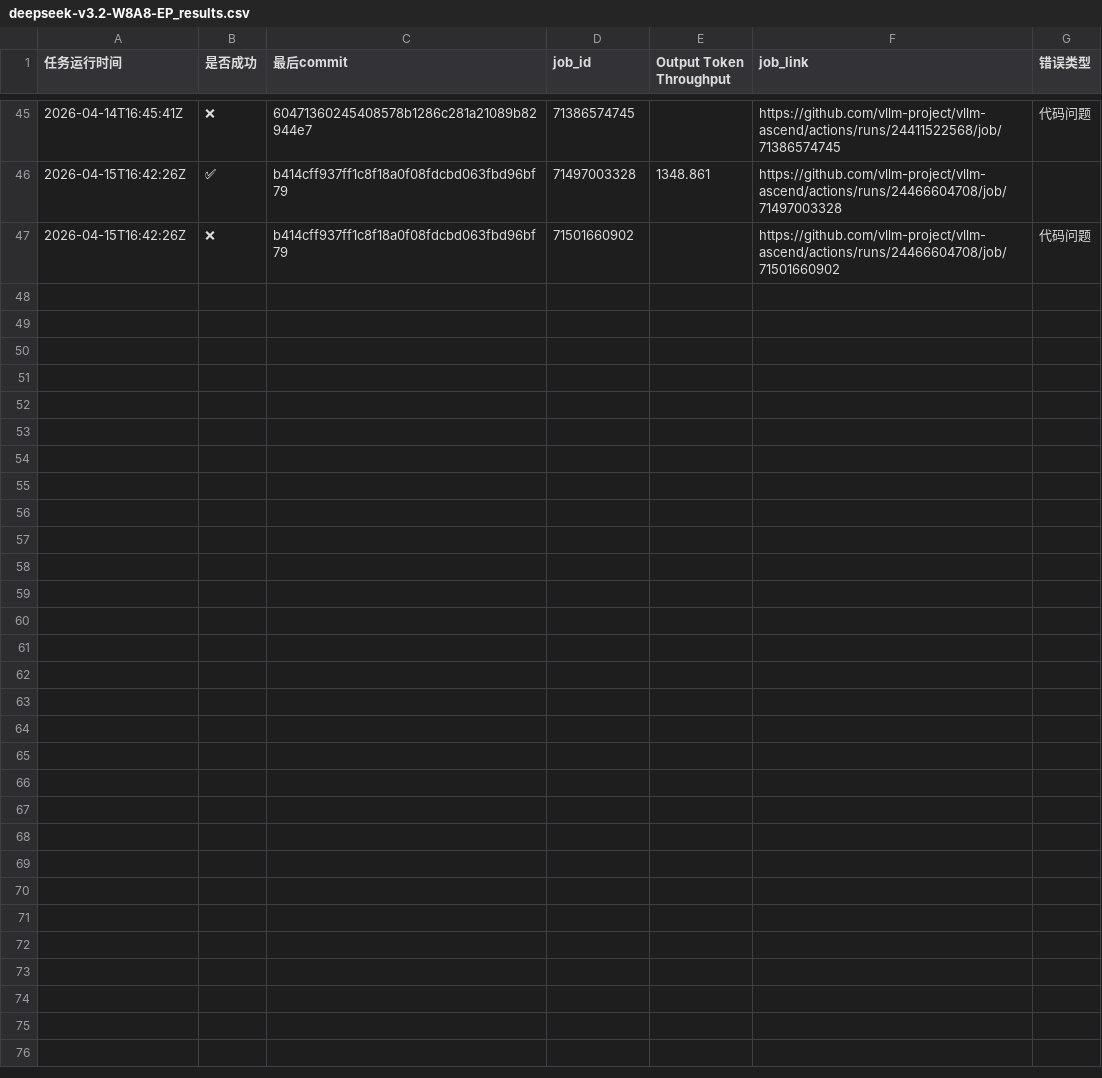
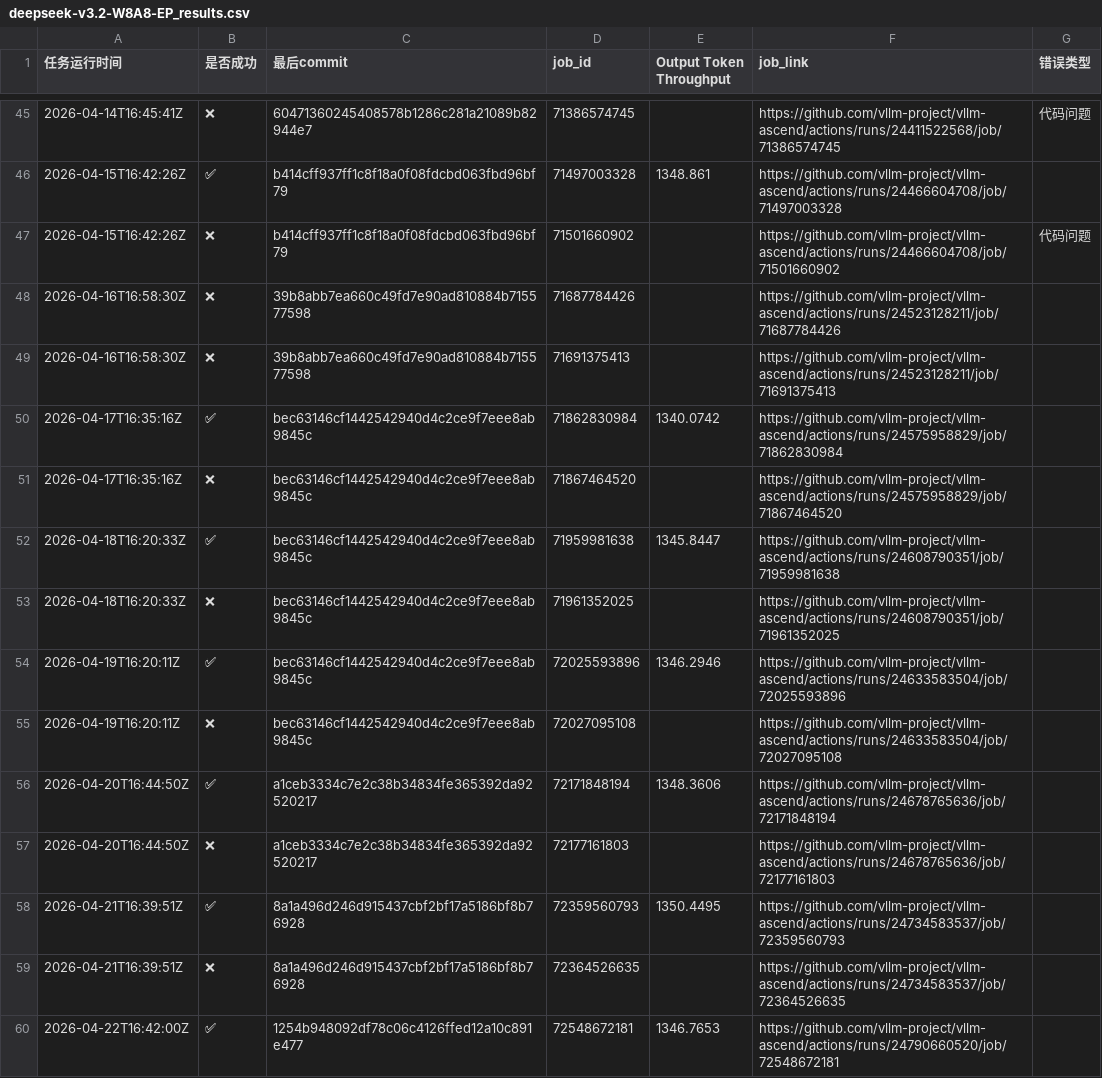
Before and after one commit to starmountain1997/gDS, a CSV file: gh_action_watcher/logs/deepseek-v3.2-W8A8-EP_results.csv, drawn as a sheet; only a part is shown, gaps mark what is left out; the diff covers the shown part only.

Commit message:
track ci data 2026-04-29 15:42:09

```diff
--- a/gh_action_watcher/logs/deepseek-v3.2-W8A8-EP_results.csv
+++ b/gh_action_watcher/logs/deepseek-v3.2-W8A8-EP_results.csv
@@ -47 +47,14 @@
 2026-04-15T16:42:26Z,❌,b414cff937ff1c8f18a0f08fdcbd063fbd96bf79,71501660902,,https://github.com/vllm-project/vllm-ascend/actions/runs/24466604708/job/71501660902,代码问题
+2026-04-16T16:58:30Z,❌,39b8abb7ea660c49fd7e90ad810884b715577598,71687784426,,https://github.com/vllm-project/vllm-ascend/actions/runs/24523128211/job/71687784426,
+2026-04-16T16:58:30Z,❌,39b8abb7ea660c49fd7e90ad810884b715577598,71691375413,,https://github.com/vllm-project/vllm-ascend/actions/runs/24523128211/job/71691375413,
+2026-04-17T16:35:16Z,✅,bec63146cf1442542940d4c2ce9f7eee8ab9845c,71862830984,1340.0742,https://github.com/vllm-project/vllm-ascend/actions/runs/24575958829/job/71862830984,
+2026-04-17T16:35:16Z,❌,bec63146cf1442542940d4c2ce9f7eee8ab9845c,71867464520,,https://github.com/vllm-project/vllm-ascend/actions/runs/24575958829/job/71867464520,
+2026-04-18T16:20:33Z,✅,bec63146cf1442542940d4c2ce9f7eee8ab9845c,71959981638,1345.8447,https://github.com/vllm-project/vllm-ascend/actions/runs/24608790351/job/71959981638,
+2026-04-18T16:20:33Z,❌,bec63146cf1442542940d4c2ce9f7eee8ab9845c,71961352025,,https://github.com/vllm-project/vllm-ascend/actions/runs/24608790351/job/71961352025,
+2026-04-19T16:20:11Z,✅,bec63146cf1442542940d4c2ce9f7eee8ab9845c,72025593896,1346.2946,https://github.com/vllm-project/vllm-ascend/actions/runs/24633583504/job/72025593896,
+2026-04-19T16:20:11Z,❌,bec63146cf1442542940d4c2ce9f7eee8ab9845c,72027095108,,https://github.com/vllm-project/vllm-ascend/actions/runs/24633583504/job/72027095108,
+2026-04-20T16:44:50Z,✅,a1ceb3334c7e2c38b34834fe365392da92520217,72171848194,1348.3606,https://github.com/vllm-project/vllm-ascend/actions/runs/24678765636/job/72171848194,
+2026-04-20T16:44:50Z,❌,a1ceb3334c7e2c38b34834fe365392da92520217,72177161803,,https://github.com/vllm-project/vllm-ascend/actions/runs/24678765636/job/72177161803,
+2026-04-21T16:39:51Z,✅,8a1a496d246d915437cbf2bf17a5186bf8b76928,72359560793,1350.4495,https://github.com/vllm-project/vllm-ascend/actions/runs/24734583537/job/72359560793,
+2026-04-21T16:39:51Z,❌,8a1a496d246d915437cbf2bf17a5186bf8b76928,72364526635,,https://github.com/vllm-project/vllm-ascend/actions/runs/24734583537/job/72364526635,
+2026-04-22T16:42:00Z,✅,1254b948092df78c06c4126ffed12a10c891e477,72548672181,1346.7653,https://github.com/vllm-project/vllm-ascend/actions/runs/24790660520/job/72548672181,
```
Also changed, not shown: 13 added rows elsewhere in this file, gh_action_watcher/logs/deepseek-v3-2-w8a8_results.csv, gh_action_watcher/logs/multi-node-dpsk3.2-2node_results.csv, 54 other files.
